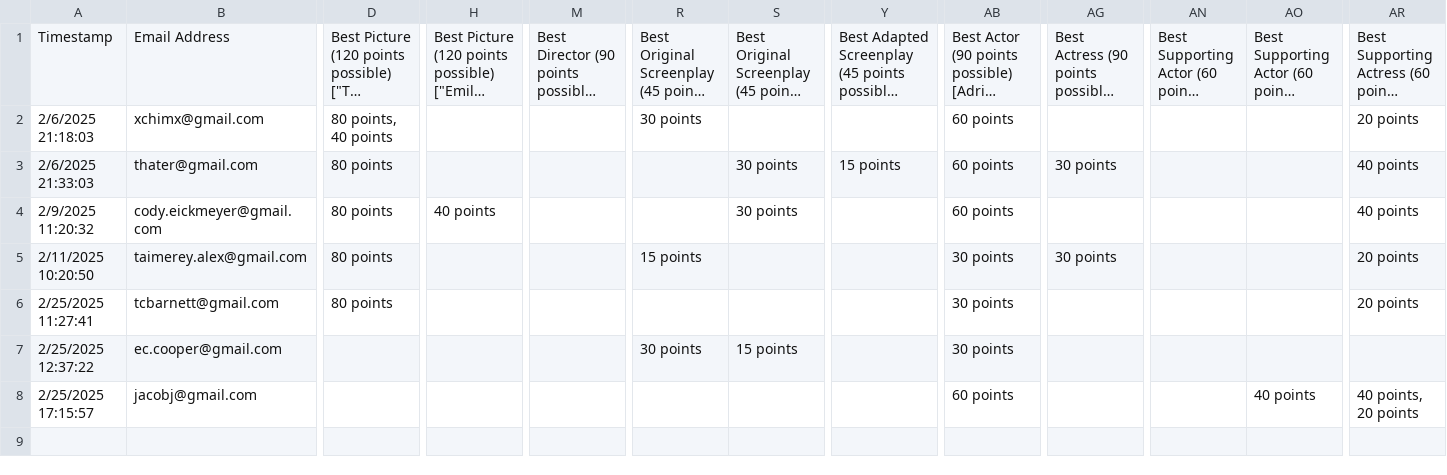
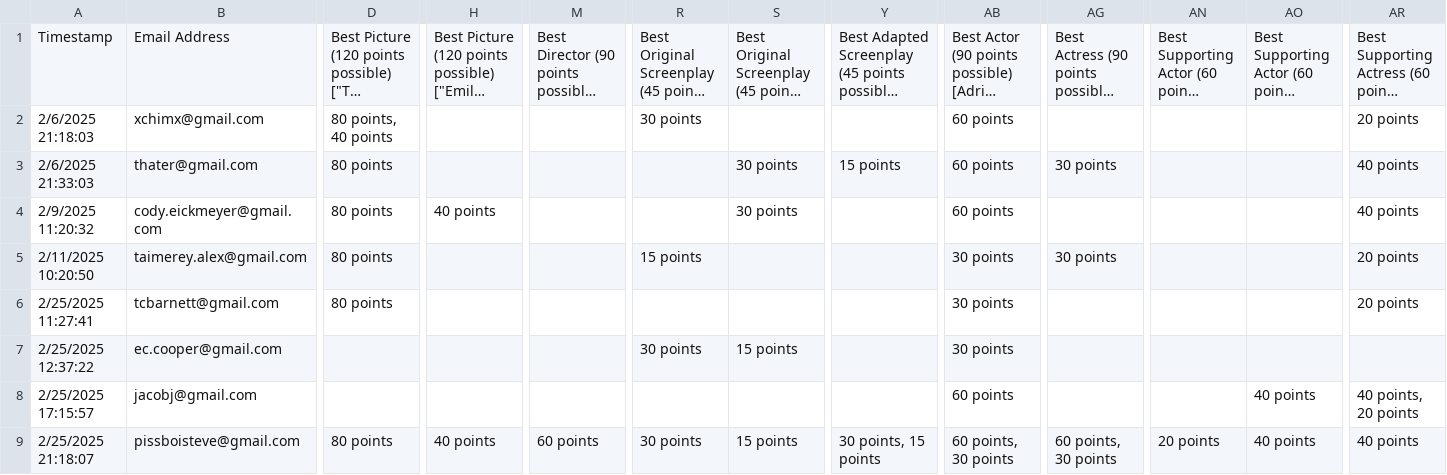
Before and after one commit to ceickmeyer/oscars, a CSV file: oscar_votes.csv, drawn as a sheet; only a part is shown, gaps mark what is left out; long unchanged cells end in …; rows hold the shown columns only; the diff names each change by its address in the sheet, - before the commit and + after, or states it on an @@ line.

```diff
--- a/oscar_votes.csv
+++ b/oscar_votes.csv
+row 9: 2/25/2025 21:18:07 | pissboisteve@gmail.com | 80 points | 40 points | 60 points | 30 points | 15 points | 30 points, 15 points | 60 points, 30 points | 60 points, 30 points | 20 points | 40 points | 40 points
```
Also changed, not shown: 3 other files.
